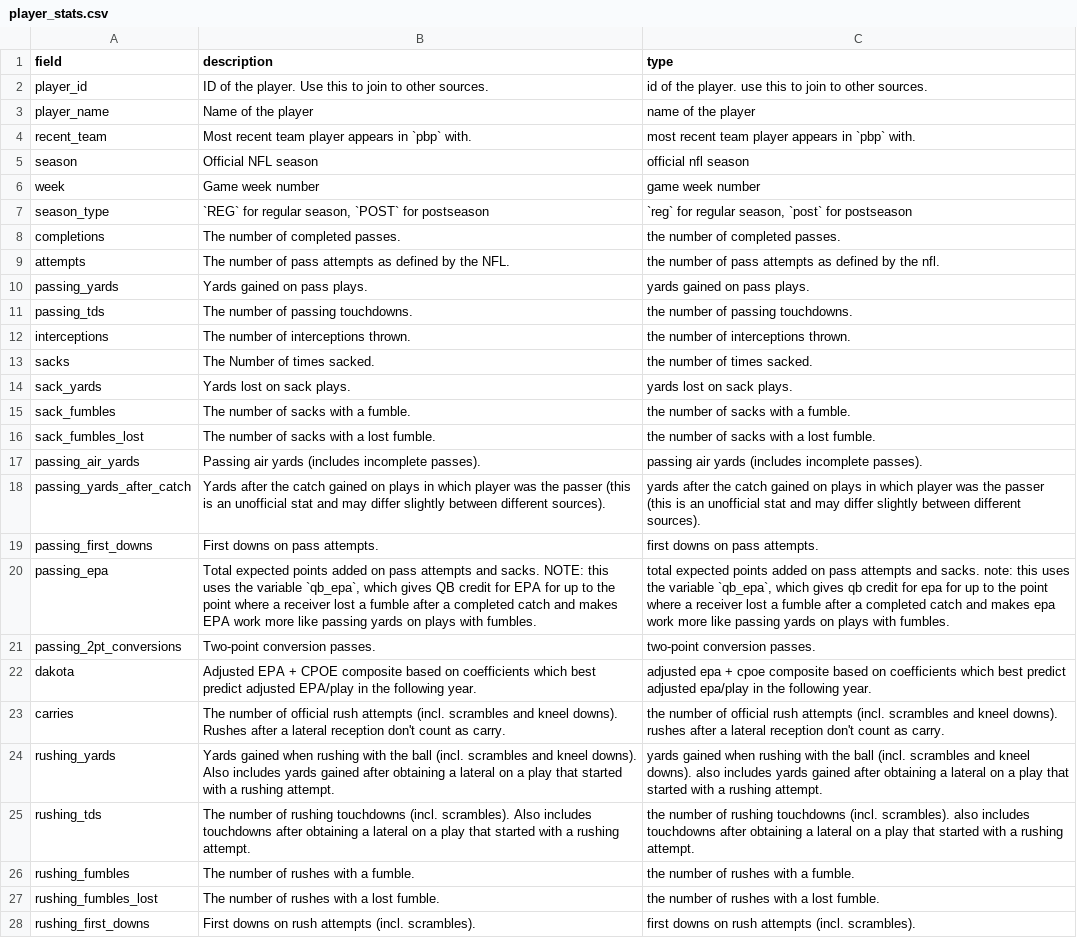
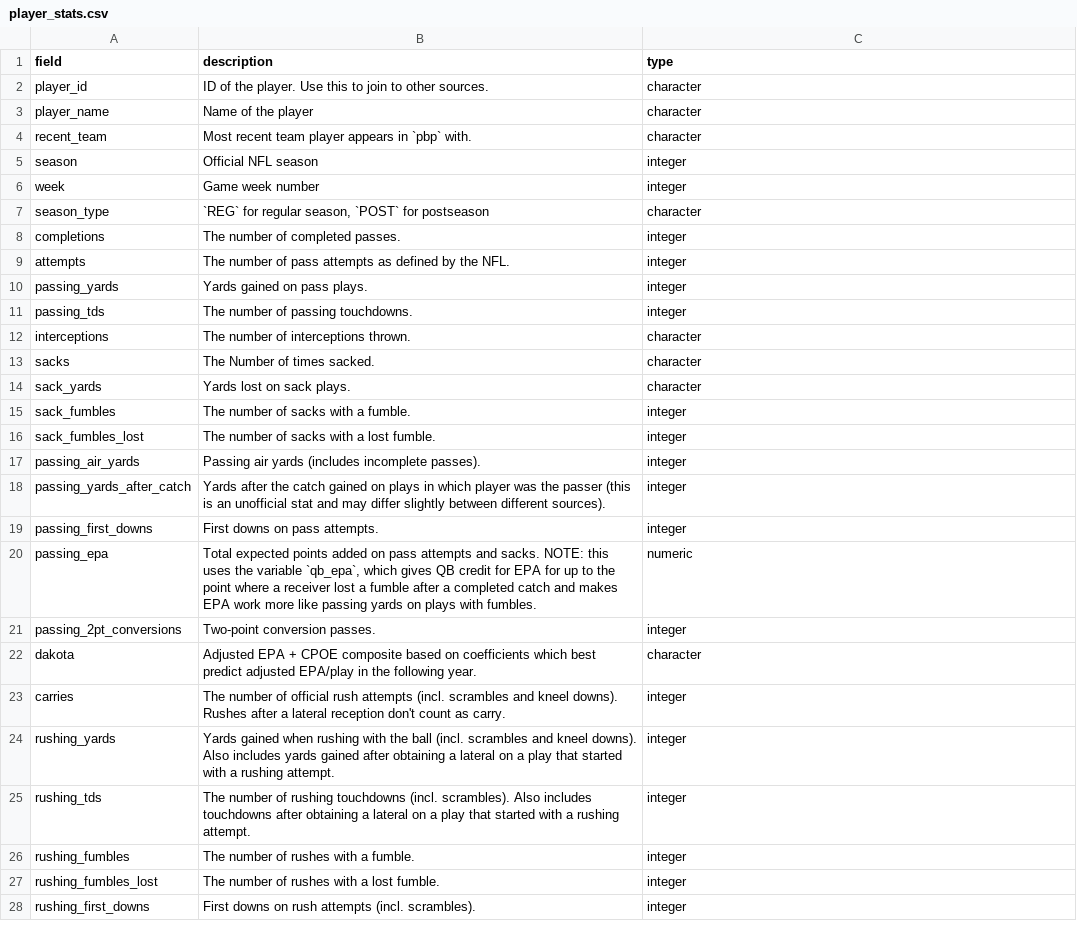
Before and after one commit to blahovec-labs/nfl-bigquery, a CSV file: nfl_bigquery/dictionaries/player_stats.csv, drawn as a sheet; only a part is shown; the diff covers the shown part only; the diff names each change by its address in the sheet, - before the commit and + after, or states it on an @@ line.

```diff
--- a/nfl_bigquery/dictionaries/player_stats.csv
+++ b/nfl_bigquery/dictionaries/player_stats.csv
-C2 (type): id of the player. use this to join to other sources.
+C2 (type): character
-C3 (type): name of the player
+C3 (type): character
-C4 (type): most recent team player appears in `pbp` with.
+C4 (type): character
-C5 (type): official nfl season
+C5 (type): integer
-C6 (type): game week number
+C6 (type): integer
-C7 (type): `reg` for regular season, `post` for postseason
+C7 (type): character
-C8 (type): the number of completed passes.
+C8 (type): integer
-C9 (type): the number of pass attempts as defined by the nfl.
+C9 (type): integer
-C10 (type): yards gained on pass plays.
+C10 (type): integer
-C11 (type): the number of passing touchdowns.
+C11 (type): integer
-C12 (type): the number of interceptions thrown.
+C12 (type): character
-C13 (type): the number of times sacked.
+C13 (type): character
-C14 (type): yards lost on sack plays.
+C14 (type): character
-C15 (type): the number of sacks with a fumble.
+C15 (type): integer
-C16 (type): the number of sacks with a lost fumble.
+C16 (type): integer
-C17 (type): passing air yards (includes incomplete passes).
+C17 (type): integer
-C18 (type): yards after the catch gained on plays in which player was the passer (this is an unofficial stat and may differ slightly between different sources).
+C18 (type): integer
-C19 (type): first downs on pass attempts.
+C19 (type): integer
-C20 (type): total expected points added on pass attempts and sacks. note: this uses the variable `qb_epa`, which gives qb credit for epa for up to the point where a receiver lost a fumble after a completed catch and makes epa work more like passing yards on plays with fumbles.
+C20 (type): numeric
-C21 (type): two-point conversion passes.
+C21 (type): integer
-C22 (type): adjusted epa + cpoe composite based on coefficients which best predict adjusted epa/play in the following year.
+C22 (type): character
-C23 (type): the number of official rush attempts (incl. scrambles and kneel downs). rushes after a lateral reception don't count as carry.
+C23 (type): integer
-C24 (type): yards gained when rushing with the ball (incl. scrambles and kneel downs). also includes yards gained after obtaining a lateral on a play that started with a rushing attempt.
+C24 (type): integer
-C25 (type): the number of rushing touchdowns (incl. scrambles). also includes touchdowns after obtaining a lateral on a play that started with a rushing attempt.
+C25 (type): integer
-C26 (type): the number of rushes with a fumble.
+C26 (type): integer
-C27 (type): the number of rushes with a lost fumble.
+C27 (type): integer
-C28 (type): first downs on rush attempts (incl. scrambles).
+C28 (type): integer
```
Also changed, not shown: 21 edited cells elsewhere in this file, nfl_bigquery/dictionaries/pbp.csv, nfl_bigquery/dictionaries/players.csv, 5 other files.
